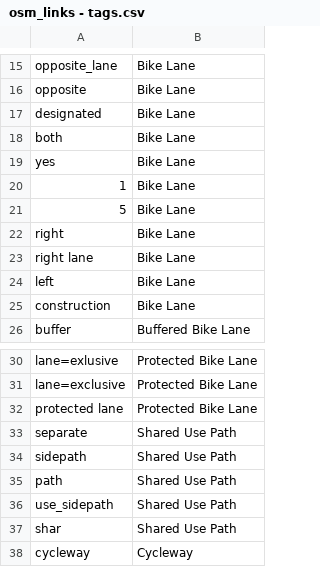
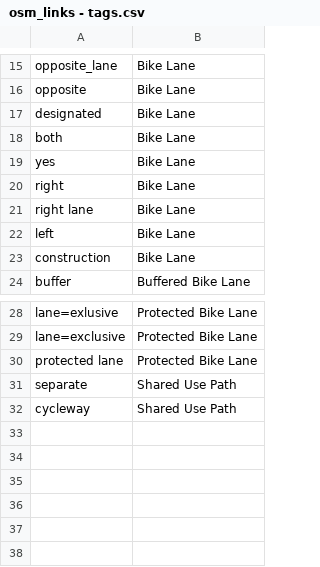
Before and after one commit to Bikingman/cycleosmdata, a CSV file: src/cycleosmdata/static/osm_links - tags.csv, drawn as a sheet; only a part is shown, gaps mark what is left out.

Commit message:
edit tag translations

```diff
--- a/src/cycleosmdata/static/osm_links - tags.csv
+++ b/src/cycleosmdata/static/osm_links - tags.csv
@@ -19,4 +19,2 @@ both,Bike Lane
 yes,Bike Lane
-1,Bike Lane
-5,Bike Lane
 right,Bike Lane
@@ -33,6 +31,2 @@ protected lane,Protected Bike Lane
 separate,Shared Use Path
-sidepath,Shared Use Path
-path,Shared Use Path
-use_sidepath,Shared Use Path
-shar,Shared Use Path
-cycleway,Cycleway
+cycleway,Shared Use Path
```
Also changed, not shown: 1 other file.
